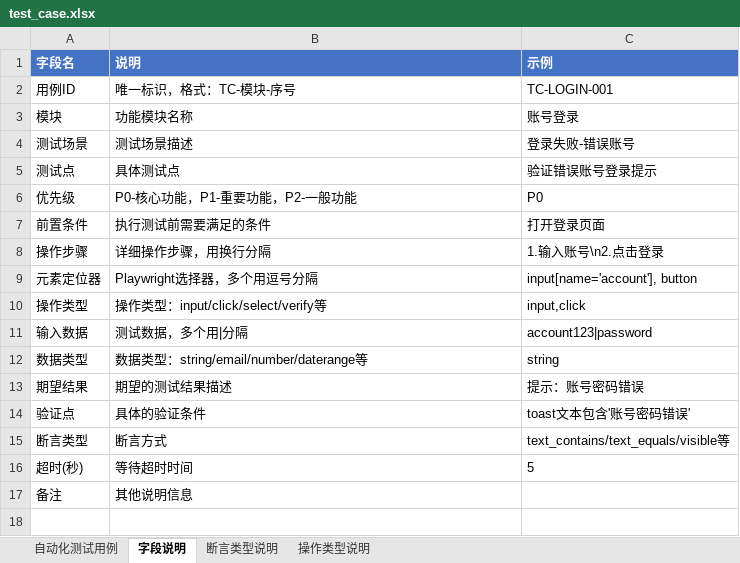
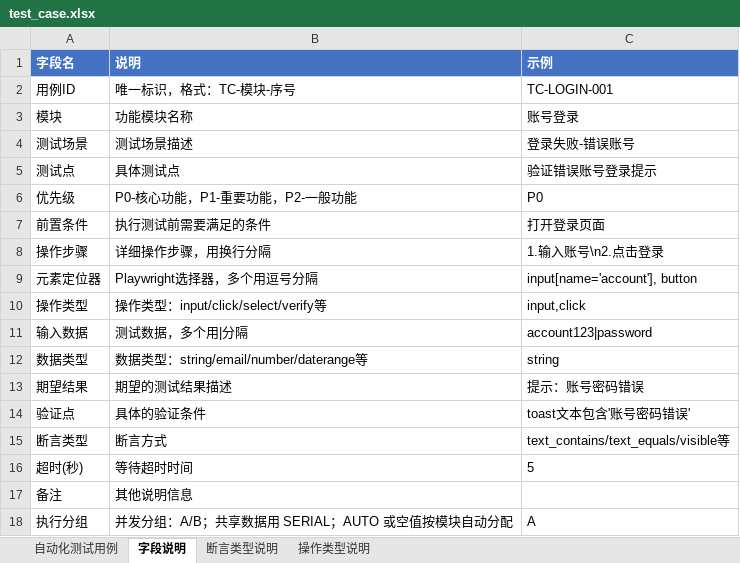
Before and after one commit to ZMAX-A/web, an Excel workbook: test_cases/test_case.xlsx, sheet 字段说明, drawn as a sheet; values as stored, in another font and other column widths than the file's, no borders; the diff names each change by its address in the sheet, - before the commit and + after, or states it on an @@ line.

```diff
--- a/test_cases/test_case.xlsx (sheet 字段说明)
+++ b/test_cases/test_case.xlsx (sheet 字段说明)
+row 18: 执行分组 | 并发分组：A/B；共享数据用 SERIAL；AUTO 或空值按模块自动分配 | A
```
Also changed, not shown: sheet 自动化测试用例, 12 other files.
